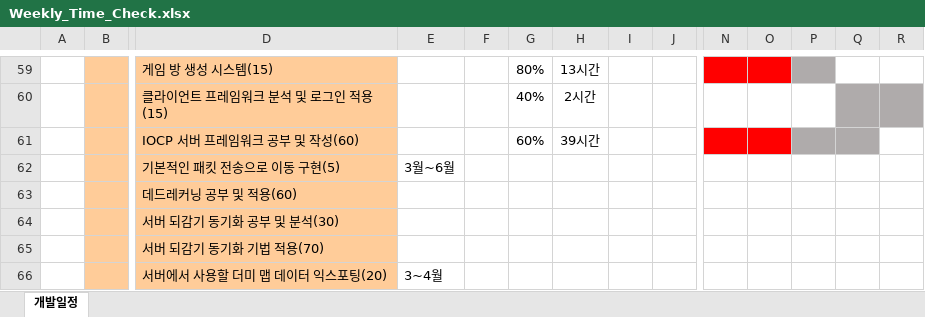
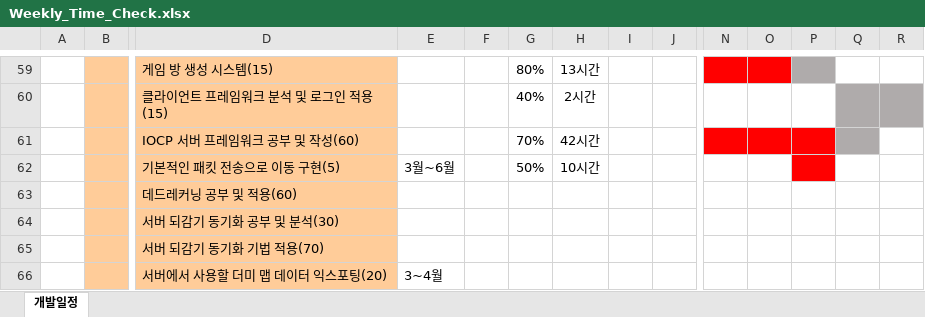
Before and after one commit to 2023SeniorProject/Avoid-The-Boss, an Excel workbook: schedule/Weekly_Time_Check.xlsx, sheet 개발일정, drawn as a sheet; only a part is shown, gaps mark what is left out; values as stored, in another font and other column widths than the file's, no borders; charts and pictures not drawn; removed rows and columns are numbered as before the commit, all else as after; rows hold the shown columns only; the diff names each change by its address in the sheet, - before the commit and + after, or states it on an @@ line.

Commit message:
오승담 개발일정 수정

```diff
--- a/schedule/Weekly_Time_Check.xlsx (sheet 개발일정)
+++ b/schedule/Weekly_Time_Check.xlsx (sheet 개발일정)
-row 61:  |  | IOCP 서버 프레임워크 공부 및 작성(60) |  |  | 60% | 39시간
+row 61:  |  | IOCP 서버 프레임워크 공부 및 작성(60) |  |  | 70% | 42시간
-G62: (empty)
+G62: 50%
-H62: (empty)
+H62: 10시간
-P62 fill: none
+P62 fill: #FF0000
```
Also changed, not shown: charts or pictures.
